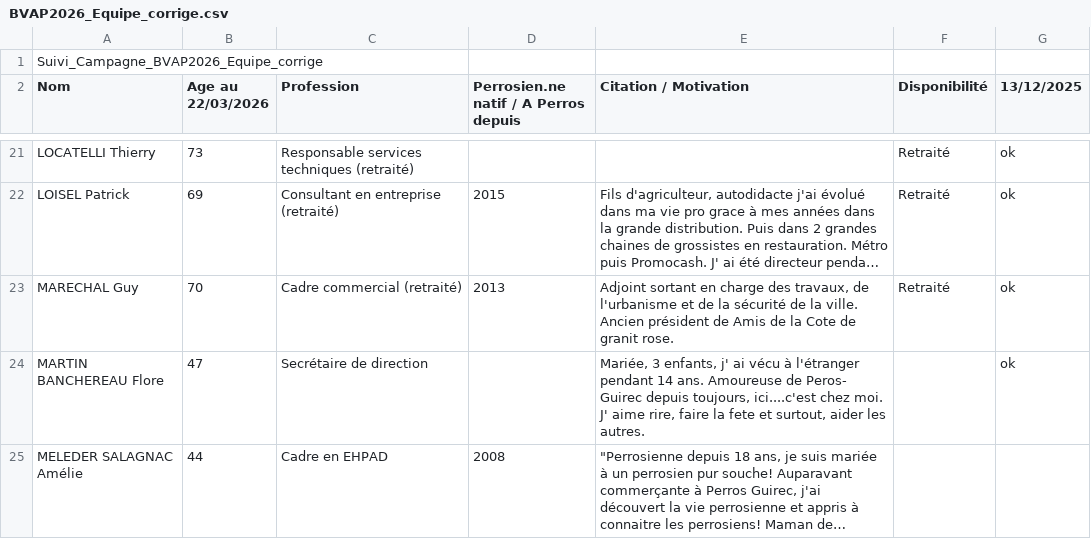
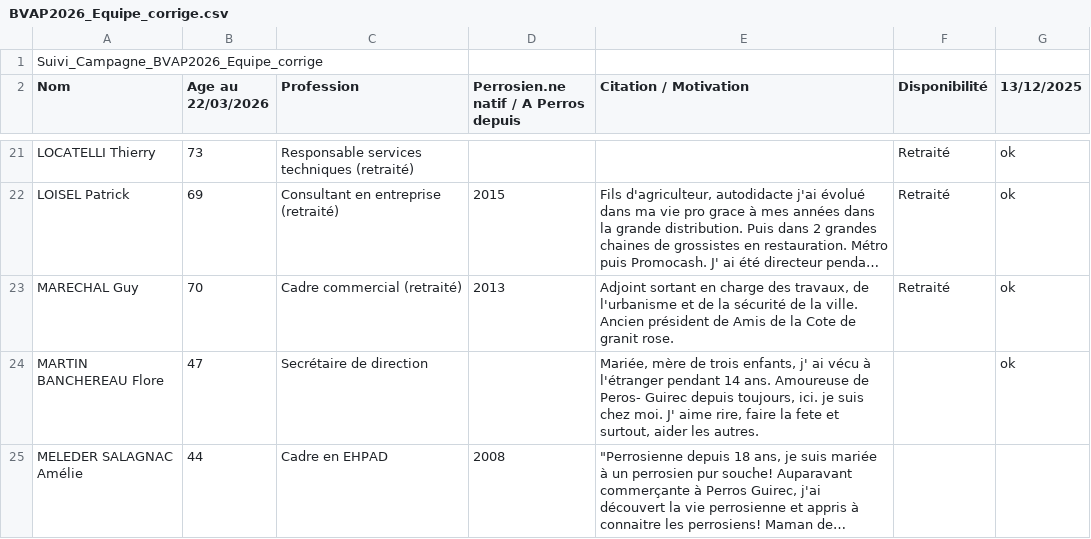
Before and after one commit to art-et-code/bvap2026-site, a CSV file: a-publier/BVAP2026_Equipe_corrige.csv, drawn as a sheet; only a part is shown, gaps mark what is left out; long unchanged cells end in …; the diff covers the shown part only; the diff names each change by its address in the sheet, - before the commit and + after, or states it on an @@ line.

```diff
--- a/a-publier/BVAP2026_Equipe_corrige.csv
+++ b/a-publier/BVAP2026_Equipe_corrige.csv
-E24 (Citation / Motivation): Mariée, 3 enfants, j' ai vécu à l'étranger pendant 14 ans. Amoureuse de Peros- Guirec depuis toujours, ici....c'est chez moi.…
+E24 (Citation / Motivation): Mariée, mère de trois enfants, j' ai vécu à l'étranger pendant 14 ans. Amoureuse de Peros- Guirec depuis toujours, ici. je suis chez moi.…
```
Also changed, not shown: 6 edited cells elsewhere in this file, 1 other file.
